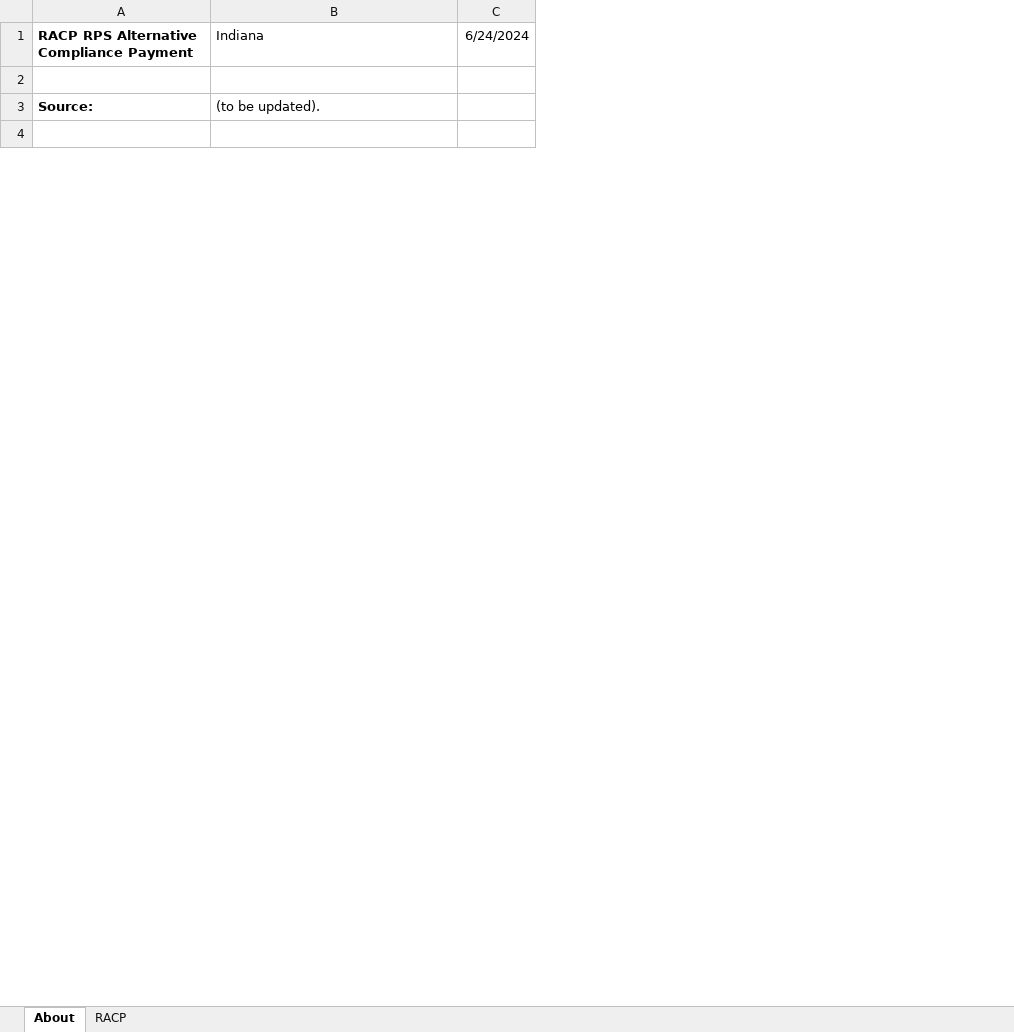
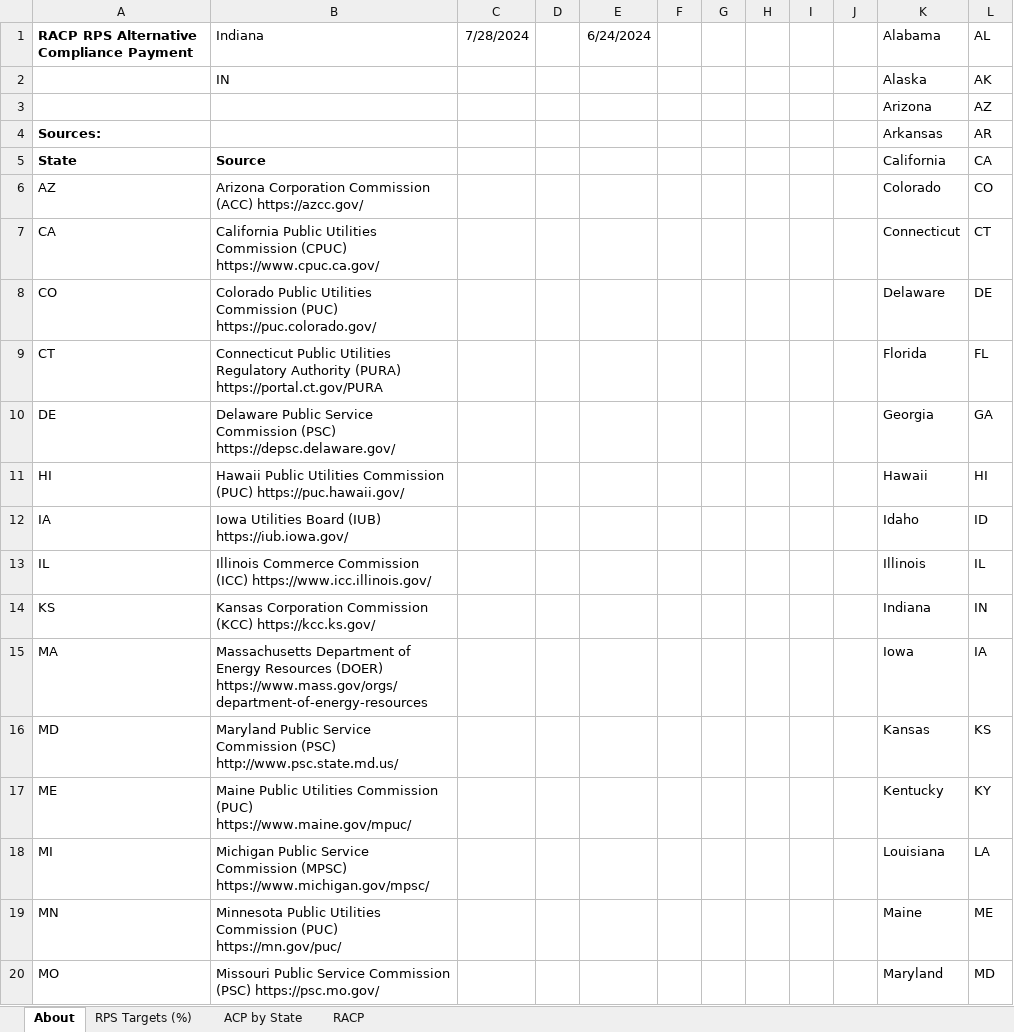
Before and after one commit to EnergyInnovation/eps-indiana, an Excel workbook: InputData/ctrl-settings/RACP/RPS Alternative Compliance Payment.xlsx, sheet About, drawn as a sheet; only a part is shown; values as stored, in another font and other column widths than the file's, no borders; conditional formats not drawn; removed rows and columns are numbered as before the commit, all else as after; the diff covers the shown part only; the diff names each change by its address in the sheet, - before the commit and + after, or states it on an @@ line.

```diff
--- a/InputData/ctrl-settings/RACP/RPS Alternative Compliance Payment.xlsx (sheet About)
+++ b/InputData/ctrl-settings/RACP/RPS Alternative Compliance Payment.xlsx (sheet About)
+sheet tab: RPS Targets (%)
+sheet tab: ACP by State
+column C (7/28/2024), empty
+column D, empty
+column F, empty
+column G, empty
+column H, empty
+column I, empty
+column J, empty
+column K (Alabama), rows 3-4: Arizona | Arkansas
+column L (AL), rows 3-4: AZ | AR
+row 2:  | IN |  |  |  |  |  |  |  |  | Alaska | AK
-row 3: (empty)
+row 3:  |  |  |  |  |  |  |  |  |  | Arizona | AZ
-row 3: Source: | (to be updated).
-row 4: (empty)
+row 4: Sources: |  |  |  |  |  |  |  |  |  | Arkansas | AR
+row 5: State | Source |  |  |  |  |  |  |  |  | California | CA
+row 6: AZ | Arizona Corporation Commission (ACC) https://azcc.gov/ |  |  |  |  |  |  |  |  | Colorado | CO
+row 7: CA | California Public Utilities Commission (CPUC) https://www.cpuc.ca.gov/ |  |  |  |  |  |  |  |  | Connecticut | CT
+row 8: CO | Colorado Public Utilities Commission (PUC) https://puc.colorado.gov/ |  |  |  |  |  |  |  |  | Delaware | DE
+row 9: CT | Connecticut Public Utilities Regulatory Authority (PURA) https://portal.ct.gov/PURA |  |  |  |  |  |  |  |  | Florida | FL
+row 10: DE | Delaware Public Service Commission (PSC) https://depsc.delaware.gov/ |  |  |  |  |  |  |  |  | Georgia | GA
+row 11: HI | Hawaii Public Utilities Commission (PUC) https://puc.hawaii.gov/ |  |  |  |  |  |  |  |  | Hawaii | HI
+row 12: IA | Iowa Utilities Board (IUB) https://iub.iowa.gov/ |  |  |  |  |  |  |  |  | Idaho | ID
+row 13: IL | Illinois Commerce Commission (ICC) https://www.icc.illinois.gov/ |  |  |  |  |  |  |  |  | Illinois | IL
+row 14: KS | Kansas Corporation Commission (KCC) https://kcc.ks.gov/ |  |  |  |  |  |  |  |  | Indiana | IN
+row 15: MA | Massachusetts Department of Energy Resources (DOER) https://www.mass.gov/orgs/department-of-energy-resources |  |  |  |  |  |  |  |  | Iowa | IA
+row 16: MD | Maryland Public Service Commission (PSC) http://www.psc.state.md.us/ |  |  |  |  |  |  |  |  | Kansas | KS
+row 17: ME | Maine Public Utilities Commission (PUC) https://www.maine.gov/mpuc/ |  |  |  |  |  |  |  |  | Kentucky | KY
+row 18: MI | Michigan Public Service Commission (MPSC) https://www.michigan.gov/mpsc/ |  |  |  |  |  |  |  |  | Louisiana | LA
+row 19: MN | Minnesota Public Utilities Commission (PUC) https://mn.gov/puc/ |  |  |  |  |  |  |  |  | Maine | ME
+row 20: MO | Missouri Public Service Commission (PSC) https://psc.mo.gov/ |  |  |  |  |  |  |  |  | Maryland | MD
```
Also changed, not shown: 33 added rows and 4 edited cells elsewhere in this sheet, sheet RACP, charts or pictures, InputData/elec/CDRDfRCP/Cln Dsptchble Rsrc Dmnd for Rlbty Curve Param.xlsx, InputData/elec/HOC/HOC Hydro Opportunity Costs.xlsx, 22 other files.
